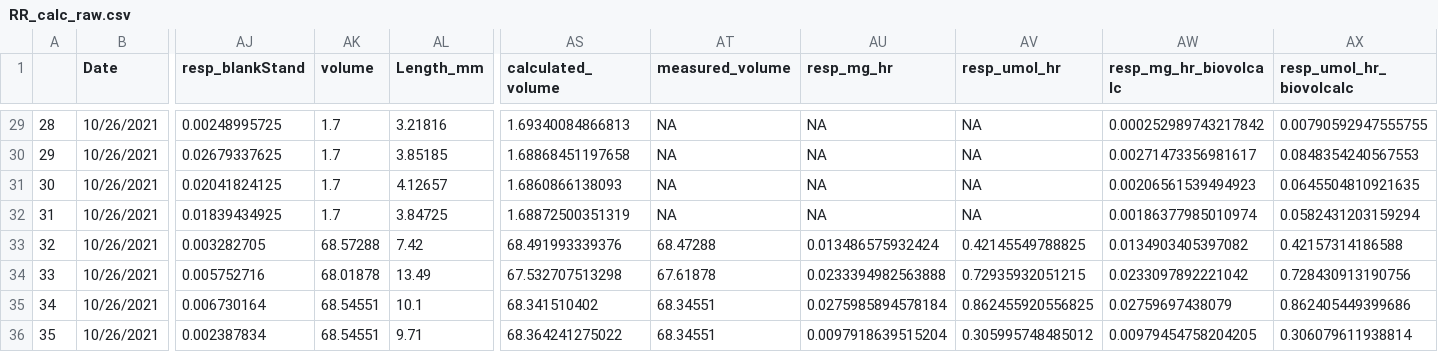
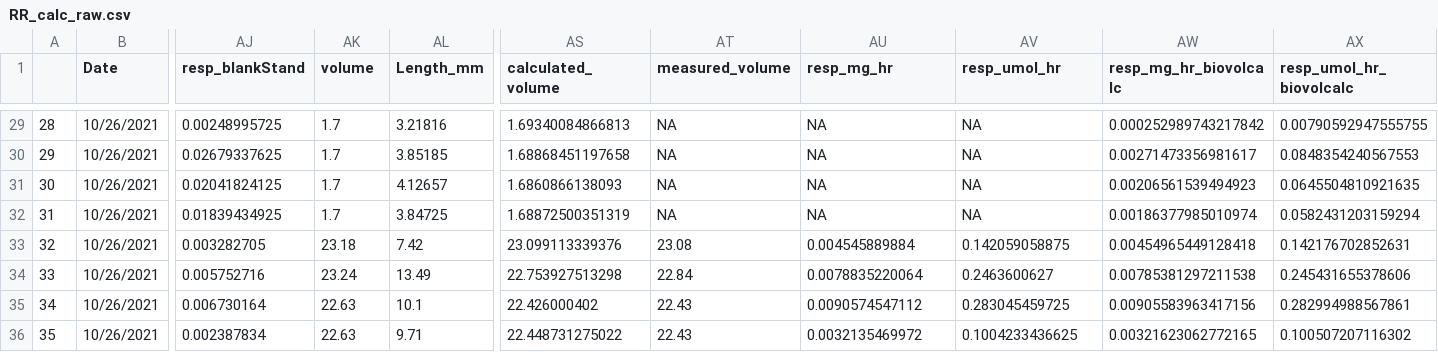
Before and after one commit to NEFSC/EAD-ASEB-Airradians_F1F2_Growout_OA, a CSV file: RAnalysis/Output/Respiration/RR_calc_raw.csv, drawn as a sheet; only a part is shown, gaps mark what is left out; the diff covers the shown part only; the diff names each change by its address in the sheet, - before the commit and + after, or states it on an @@ line.

Commit message:
editted volume for 10/26/21 RR and reran all the script alowthouh only F1s have subtle change

```diff
--- a/RAnalysis/Output/Respiration/RR_calc_raw.csv
+++ b/RAnalysis/Output/Respiration/RR_calc_raw.csv
-AK33 (volume): 68.57288
+AK33 (volume): 23.18
-AS33 (calculated_volume): 68.491993339376
+AS33 (calculated_volume): 23.099113339376
-AT33 (measured_volume): 68.47288
+AT33 (measured_volume): 23.08
-AU33 (resp_mg_hr): 0.013486575932424
+AU33 (resp_mg_hr): 0.004545889884
-AV33 (resp_umol_hr): 0.42145549788825
+AV33 (resp_umol_hr): 0.142059058875
-AW33 (resp_mg_hr_biovolcalc): 0.0134903405397082
+AW33 (resp_mg_hr_biovolcalc): 0.00454965449128418
-AX33 (resp_umol_hr_biovolcalc): 0.42157314186588
+AX33 (resp_umol_hr_biovolcalc): 0.142176702852631
-AK34 (volume): 68.01878
+AK34 (volume): 23.24
-AS34 (calculated_volume): 67.532707513298
+AS34 (calculated_volume): 22.753927513298
-AT34 (measured_volume): 67.61878
+AT34 (measured_volume): 22.84
-AU34 (resp_mg_hr): 0.0233394982563888
+AU34 (resp_mg_hr): 0.0078835220064
-AV34 (resp_umol_hr): 0.72935932051215
+AV34 (resp_umol_hr): 0.2463600627
-AW34 (resp_mg_hr_biovolcalc): 0.0233097892221042
+AW34 (resp_mg_hr_biovolcalc): 0.00785381297211538
-AX34 (resp_umol_hr_biovolcalc): 0.728430913190756
+AX34 (resp_umol_hr_biovolcalc): 0.245431655378606
-AK35:AK36 (volume): 68.54551
+AK35:AK36 (volume): 22.63
-AS35 (calculated_volume): 68.341510402
+AS35 (calculated_volume): 22.426000402
-AT35:AT36 (measured_volume): 68.34551
+AT35:AT36 (measured_volume): 22.43
-AU35 (resp_mg_hr): 0.0275985894578184
+AU35 (resp_mg_hr): 0.0090574547112
-AV35 (resp_umol_hr): 0.862455920556825
+AV35 (resp_umol_hr): 0.283045459725
-AW35 (resp_mg_hr_biovolcalc): 0.02759697438079
+AW35 (resp_mg_hr_biovolcalc): 0.00905583963417156
-AX35 (resp_umol_hr_biovolcalc): 0.862405449399686
+AX35 (resp_umol_hr_biovolcalc): 0.282994988567861
-AS36 (calculated_volume): 68.364241275022
+AS36 (calculated_volume): 22.448731275022
-AU36 (resp_mg_hr): 0.0097918639515204
+AU36 (resp_mg_hr): 0.0032135469972
-AV36 (resp_umol_hr): 0.305995748485012
+AV36 (resp_umol_hr): 0.1004233436625
-AW36 (resp_mg_hr_biovolcalc): 0.00979454758204205
+AW36 (resp_mg_hr_biovolcalc): 0.00321623062772165
-AX36 (resp_umol_hr_biovolcalc): 0.306079611938814
+AX36 (resp_umol_hr_biovolcalc): 0.100507207116302
```
Also changed, not shown: 70 edited cells elsewhere in this file, RAnalysis/Output/Respiration/F1/F1_RR_calc_master.csv, 9 other files.
